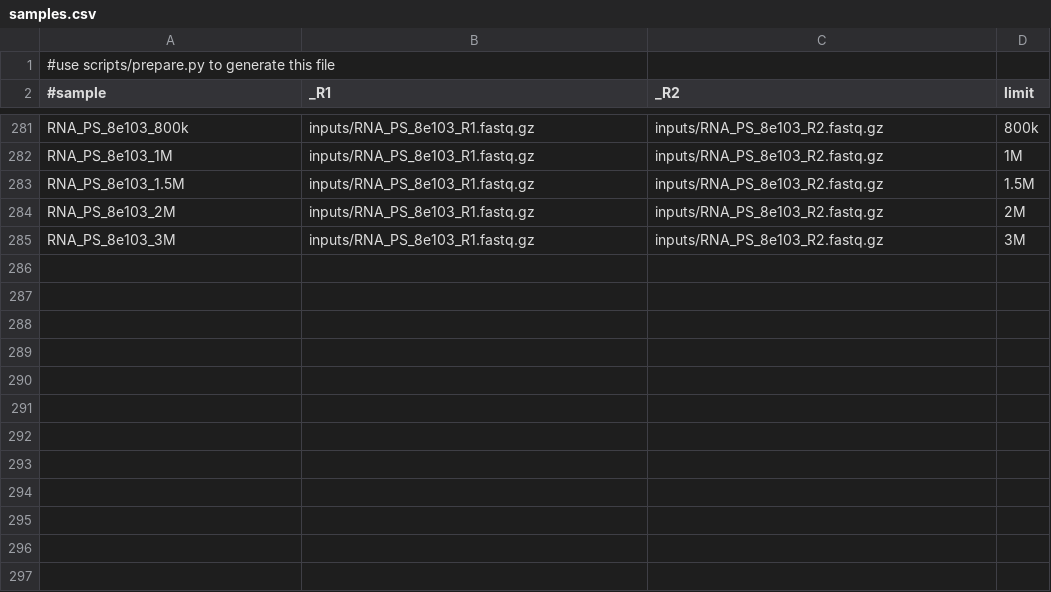
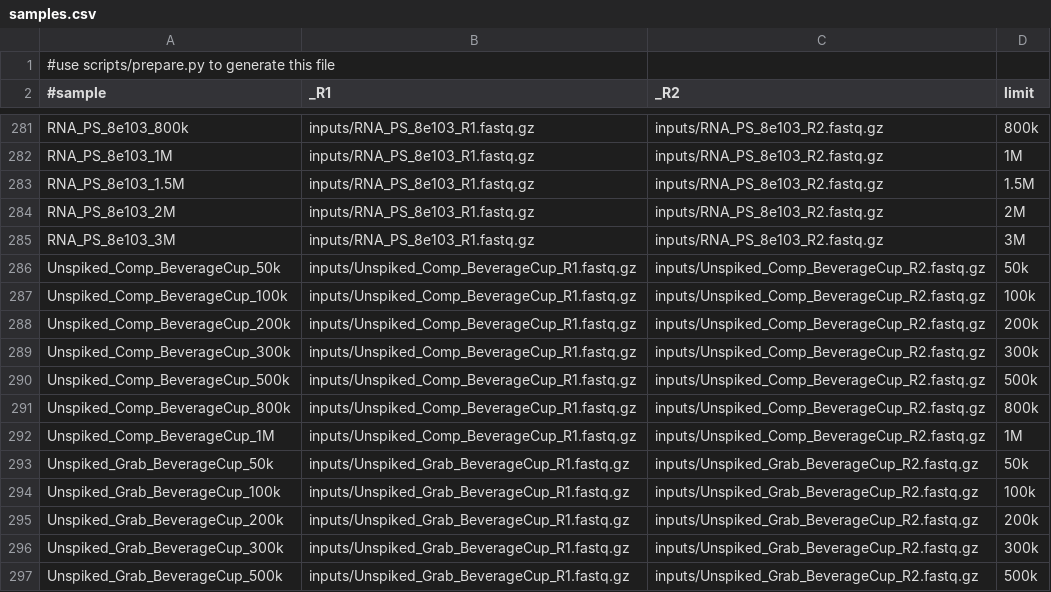
Before and after one commit to parryje/rasusa-vircov, a CSV file: inputs/samples.csv, drawn as a sheet; only a part is shown, gaps mark what is left out; the diff names each change by its address in the sheet, - before the commit and + after, or states it on an @@ line.

Commit message:
update sample sheet

```diff
--- a/inputs/samples.csv
+++ b/inputs/samples.csv
+row 286: Unspiked_Comp_BeverageCup_50k | inputs/Unspiked_Comp_BeverageCup_R1.fastq.gz | inputs/Unspiked_Comp_BeverageCup_R2.fastq.gz | 50k
+row 287: Unspiked_Comp_BeverageCup_100k | inputs/Unspiked_Comp_BeverageCup_R1.fastq.gz | inputs/Unspiked_Comp_BeverageCup_R2.fastq.gz | 100k
+row 288: Unspiked_Comp_BeverageCup_200k | inputs/Unspiked_Comp_BeverageCup_R1.fastq.gz | inputs/Unspiked_Comp_BeverageCup_R2.fastq.gz | 200k
+row 289: Unspiked_Comp_BeverageCup_300k | inputs/Unspiked_Comp_BeverageCup_R1.fastq.gz | inputs/Unspiked_Comp_BeverageCup_R2.fastq.gz | 300k
+row 290: Unspiked_Comp_BeverageCup_500k | inputs/Unspiked_Comp_BeverageCup_R1.fastq.gz | inputs/Unspiked_Comp_BeverageCup_R2.fastq.gz | 500k
+row 291: Unspiked_Comp_BeverageCup_800k | inputs/Unspiked_Comp_BeverageCup_R1.fastq.gz | inputs/Unspiked_Comp_BeverageCup_R2.fastq.gz | 800k
+row 292: Unspiked_Comp_BeverageCup_1M | inputs/Unspiked_Comp_BeverageCup_R1.fastq.gz | inputs/Unspiked_Comp_BeverageCup_R2.fastq.gz | 1M
+row 293: Unspiked_Grab_BeverageCup_50k | inputs/Unspiked_Grab_BeverageCup_R1.fastq.gz | inputs/Unspiked_Grab_BeverageCup_R2.fastq.gz | 50k
+row 294: Unspiked_Grab_BeverageCup_100k | inputs/Unspiked_Grab_BeverageCup_R1.fastq.gz | inputs/Unspiked_Grab_BeverageCup_R2.fastq.gz | 100k
+row 295: Unspiked_Grab_BeverageCup_200k | inputs/Unspiked_Grab_BeverageCup_R1.fastq.gz | inputs/Unspiked_Grab_BeverageCup_R2.fastq.gz | 200k
+row 296: Unspiked_Grab_BeverageCup_300k | inputs/Unspiked_Grab_BeverageCup_R1.fastq.gz | inputs/Unspiked_Grab_BeverageCup_R2.fastq.gz | 300k
+row 297: Unspiked_Grab_BeverageCup_500k | inputs/Unspiked_Grab_BeverageCup_R1.fastq.gz | inputs/Unspiked_Grab_BeverageCup_R2.fastq.gz | 500k
```
